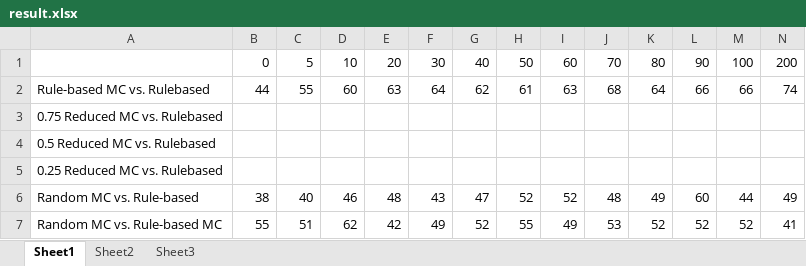
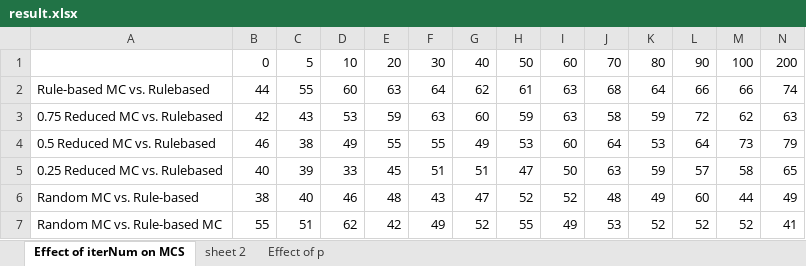
Before and after one commit to Mr-Dai/MCTS-Hearthstone, an Excel workbook: result.xlsx, sheet Effect of iterNum on MCS, drawn as a sheet; only a part is shown; values as stored, in another font and other column widths than the file's, no borders; charts and pictures not drawn; removed rows and columns are numbered as before the commit, all else as after; rows hold the shown columns only; the diff names each change by its address in the sheet, - before the commit and + after, or states it on an @@ line.

Commit message:
更新测试数据

```diff
--- a/result.xlsx (sheet Effect of iterNum on MCS)
+++ b/result.xlsx (sheet Effect of iterNum on MCS)
-sheet tab: Sheet1
+sheet tab: Effect of iterNum on MCS
-sheet tab: Sheet2
+sheet tab: sheet 2
-sheet tab: Sheet3
+sheet tab: Effect of p
-row 3: 0.75 Reduced MC vs. Rulebased
-row 4: 0.5 Reduced MC vs. Rulebased
-row 5: 0.25 Reduced MC vs. Rulebased
+row 3: 0.75 Reduced MC vs. Rulebased | 42 | 43 | 53 | 59 | 63 | 60 | 59 | 63 | 58 | 59 | 72 | 62 | 63
+row 4: 0.5 Reduced MC vs. Rulebased | 46 | 38 | 49 | 55 | 55 | 49 | 53 | 60 | 64 | 53 | 64 | 73 | 79
+row 5: 0.25 Reduced MC vs. Rulebased | 40 | 39 | 33 | 45 | 51 | 51 | 47 | 50 | 63 | 59 | 57 | 58 | 65
```
Also changed, not shown: charts or pictures.
